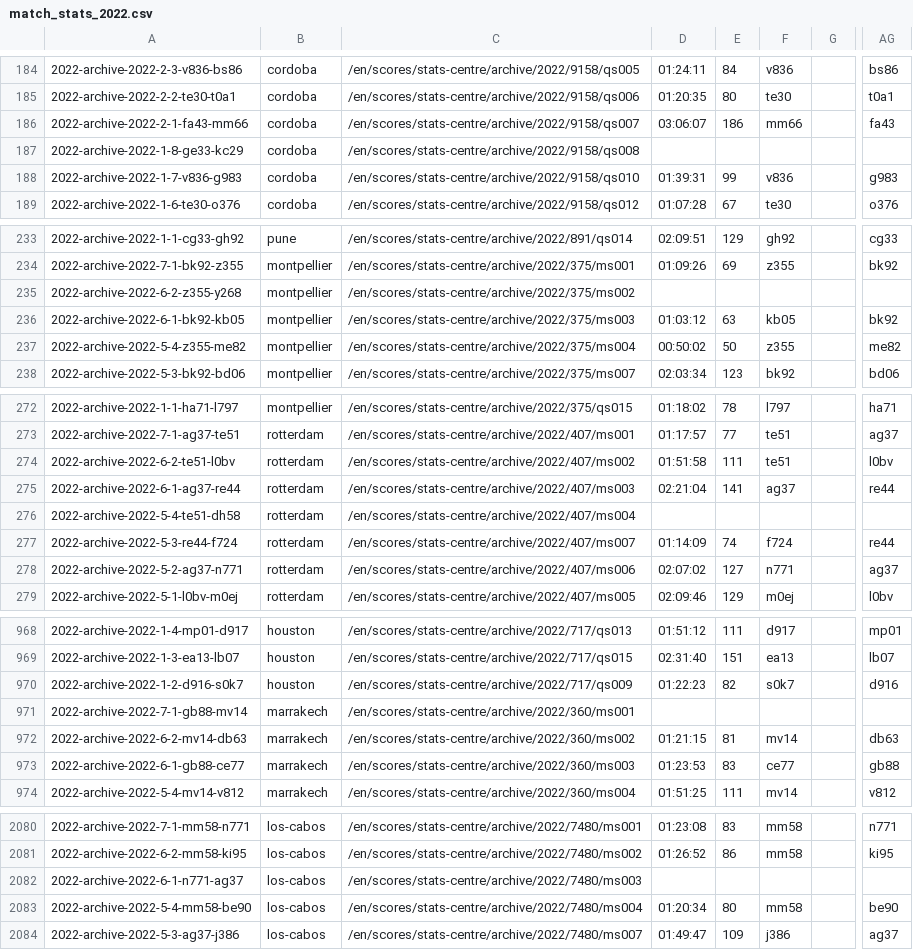
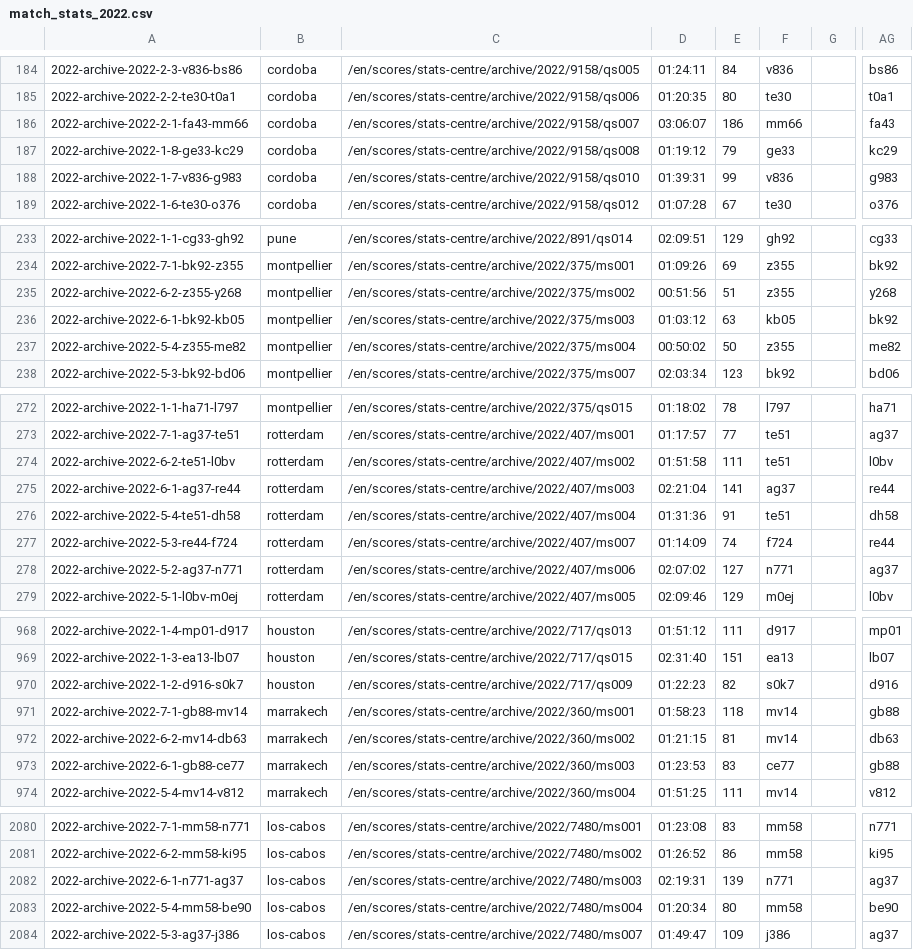
Before and after one commit to EmersonCosta0915/ATP-world-tour-tennis-data, a CSV file: csv/3_match_stats/match_stats_2022.csv, drawn as a sheet; only a part is shown, gaps mark what is left out; the diff covers the shown part only; the diff names each change by its address in the sheet, - before the commit and + after, or states it on an @@ line.

Commit message:
update match scores

```diff
--- a/csv/3_match_stats/match_stats_2022.csv
+++ b/csv/3_match_stats/match_stats_2022.csv
-D187: (empty)
+D187: 01:19:12
-E187: (empty)
+E187: 79
-F187: (empty)
+F187: ge33
-AG187: (empty)
+AG187: kc29
-D235: (empty)
+D235: 00:51:56
-E235: (empty)
+E235: 51
-F235: (empty)
+F235: z355
-AG235: (empty)
+AG235: y268
-D276: (empty)
+D276: 01:31:36
-E276: (empty)
+E276: 91
-F276: (empty)
+F276: te51
-AG276: (empty)
+AG276: dh58
-D971: (empty)
+D971: 01:58:23
-E971: (empty)
+E971: 118
-F971: (empty)
+F971: mv14
-AG971: (empty)
+AG971: gb88
-D2082: (empty)
+D2082: 02:19:31
-E2082: (empty)
+E2082: 139
-F2082: (empty)
+F2082: n771
-AG2082: (empty)
+AG2082: ag37
```
Also changed, not shown: 4 edited cells elsewhere in this file.
